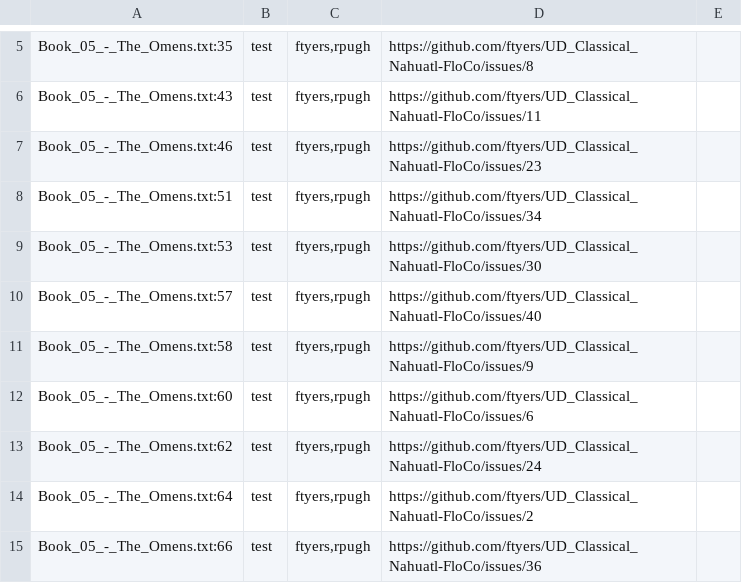
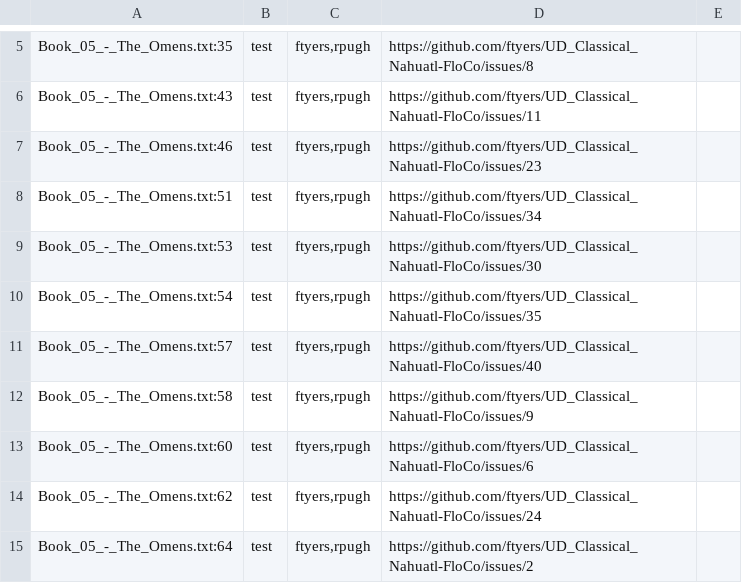
Before and after one commit to ftyers/UD_Classical_Nahuatl-FloCo, a TSV file: not-to-release/scripts/final.tsv, drawn as a sheet; only a part is shown, gaps mark what is left out; the shorter side is filled out with more unchanged rows; the diff names each change by its address in the sheet, - before the commit and + after, or states it on an @@ line.

Commit message:
book 05, sentence 54, issue #35

```diff
--- a/not-to-release/scripts/final.tsv
+++ b/not-to-release/scripts/final.tsv
+row 10: Book_05_-_The_Omens.txt:54 | test | ftyers,rpugh | https://github.com/ftyers/UD_Classical_Nahuatl-FloCo/issues/35
```
Also changed, not shown: 1 other file.
